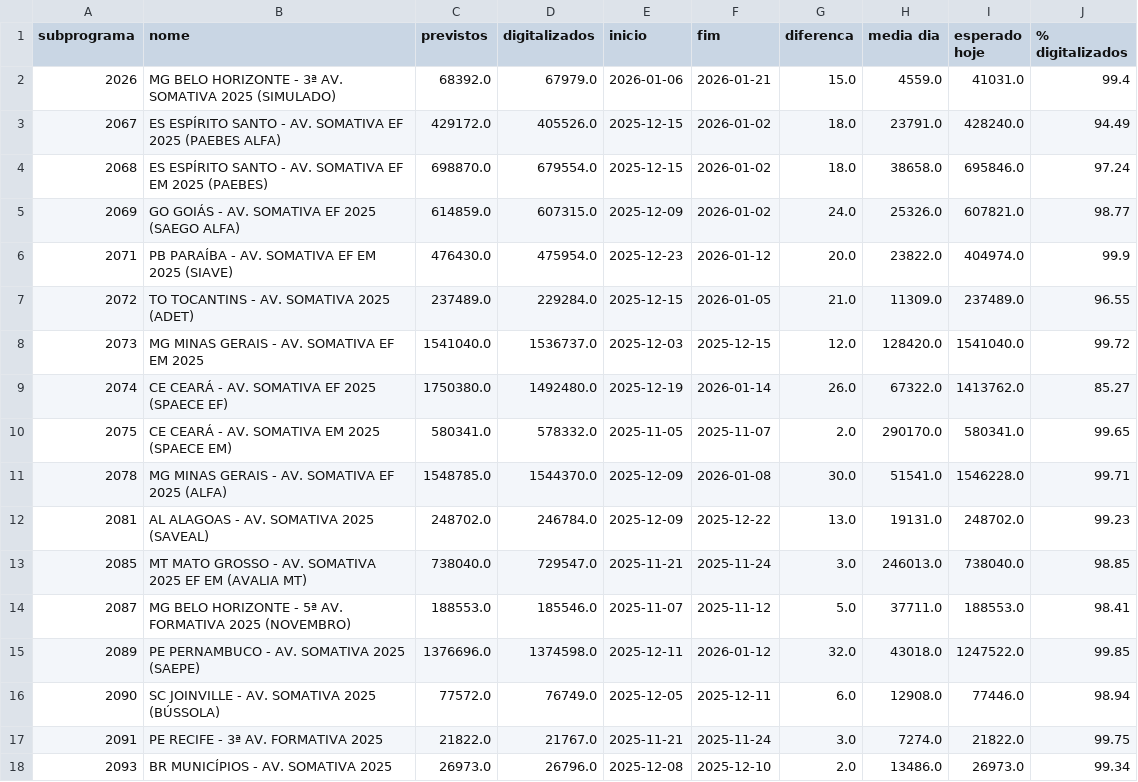
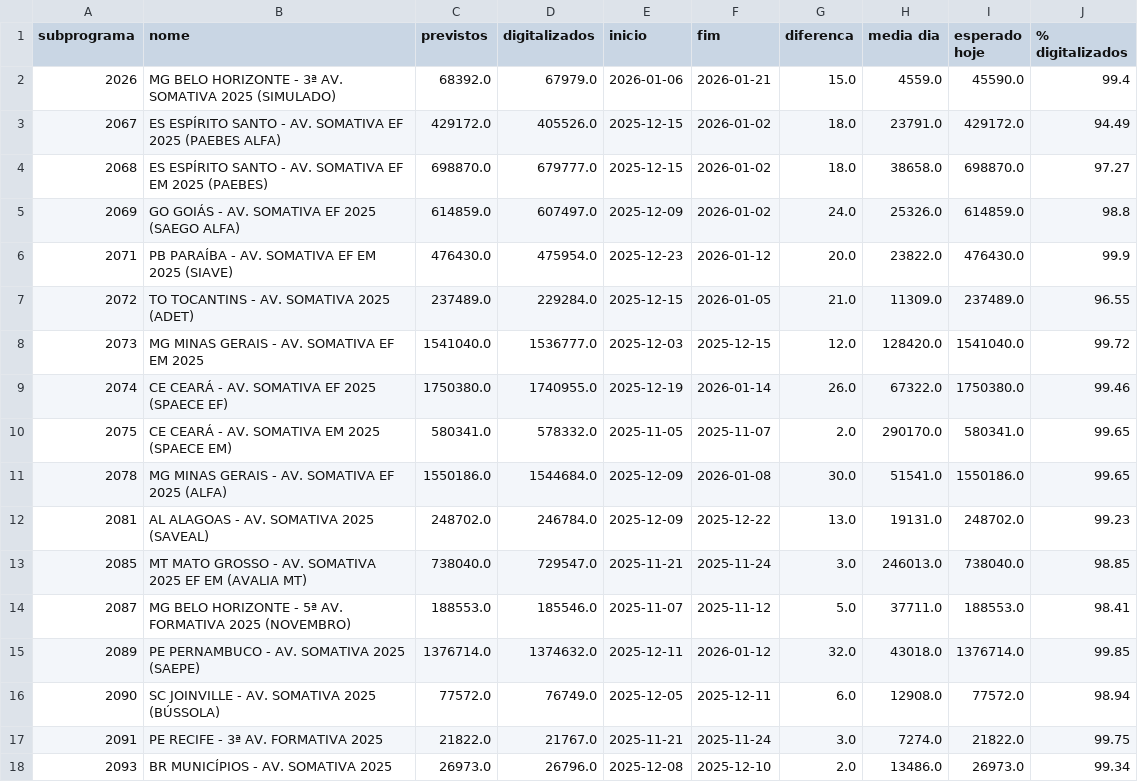
Before and after one commit to Deploy-dashboard/dashboard-monitoramento, a CSV file: datas.csv, drawn as a sheet; only a part is shown; the diff covers the shown part only.

```diff
--- a/datas.csv
+++ b/datas.csv
@@ -1,12 +1,12 @@
 subprograma,nome,previstos,digitalizados,inicio,fim,diferenca,media dia,esperado hoje,% digitalizados
-2026,MG BELO HORIZONTE - 3ª AV. SOMATIVA 2025 (SIMULADO),68392.0,67979.0,2026-01-06,2026-01-21,15.0,4559.0,41031.0,99.4
-2067,ES ESPÍRITO SANTO - AV. SOMATIVA EF 2025 (PAEBES ALFA),429172.0,405526.0,2025-12-15,2026-01-02,18.0,23791.0,428240.0,94.49
-2068,ES ESPÍRITO SANTO - AV. SOMATIVA EF EM 2025 (PAEBES),698870.0,679554.0,2025-12-15,2026-01-02,18.0,38658.0,695846.0,97.24
-2069,GO GOIÁS - AV. SOMATIVA EF 2025 (SAEGO ALFA),614859.0,607315.0,2025-12-09,2026-01-02,24.0,25326.0,607821.0,98.77
-2071,PB PARAÍBA - AV. SOMATIVA EF EM 2025 (SIAVE),476430.0,475954.0,2025-12-23,2026-01-12,20.0,23822.0,404974.0,99.9
+2026,MG BELO HORIZONTE - 3ª AV. SOMATIVA 2025 (SIMULADO),68392.0,67979.0,2026-01-06,2026-01-21,15.0,4559.0,45590.0,99.4
+2067,ES ESPÍRITO SANTO - AV. SOMATIVA EF 2025 (PAEBES ALFA),429172.0,405526.0,2025-12-15,2026-01-02,18.0,23791.0,429172.0,94.49
+2068,ES ESPÍRITO SANTO - AV. SOMATIVA EF EM 2025 (PAEBES),698870.0,679777.0,2025-12-15,2026-01-02,18.0,38658.0,698870.0,97.27
+2069,GO GOIÁS - AV. SOMATIVA EF 2025 (SAEGO ALFA),614859.0,607497.0,2025-12-09,2026-01-02,24.0,25326.0,614859.0,98.8
+2071,PB PARAÍBA - AV. SOMATIVA EF EM 2025 (SIAVE),476430.0,475954.0,2025-12-23,2026-01-12,20.0,23822.0,476430.0,99.9
 2072,TO TOCANTINS - AV. SOMATIVA 2025 (ADET),237489.0,229284.0,2025-12-15,2026-01-05,21.0,11309.0,237489.0,96.55
-2073,MG MINAS GERAIS - AV. SOMATIVA EF EM 2025,1541040.0,1536737.0,2025-12-03,2025-12-15,12.0,128420.0,1541040.0,99.72
-2074,CE CEARÁ - AV. SOMATIVA EF 2025 (SPAECE EF),1750380.0,1492480.0,2025-12-19,2026-01-14,26.0,67322.0,1413762.0,85.27
+2073,MG MINAS GERAIS - AV. SOMATIVA EF EM 2025,1541040.0,1536777.0,2025-12-03,2025-12-15,12.0,128420.0,1541040.0,99.72
+2074,CE CEARÁ - AV. SOMATIVA EF 2025 (SPAECE EF),1750380.0,1740955.0,2025-12-19,2026-01-14,26.0,67322.0,1750380.0,99.46
 2075,CE CEARÁ - AV. SOMATIVA EM 2025 (SPAECE EM),580341.0,578332.0,2025-11-05,2025-11-07,2.0,290170.0,580341.0,99.65
-2078,MG MINAS GERAIS - AV. SOMATIVA EF 2025 (ALFA),1548785.0,1544370.0,2025-12-09,2026-01-08,30.0,51541.0,1546228.0,99.71
+2078,MG MINAS GERAIS - AV. SOMATIVA EF 2025 (ALFA),1550186.0,1544684.0,2025-12-09,2026-01-08,30.0,51541.0,1550186.0,99.65
 2081,AL ALAGOAS - AV. SOMATIVA 2025 (SAVEAL),248702.0,246784.0,2025-12-09,2025-12-22,13.0,19131.0,248702.0,99.23
@@ -14,4 +14,4 @@ subprograma,nome,previstos,digitalizados,inicio,fim,diferenca,media dia,esperado
 2087,MG BELO HORIZONTE - 5ª AV. FORMATIVA 2025 (NOVEMBRO),188553.0,185546.0,2025-11-07,2025-11-12,5.0,37711.0,188553.0,98.41
-2089,PE PERNAMBUCO - AV. SOMATIVA 2025 (SAEPE),1376696.0,1374598.0,2025-12-11,2026-01-12,32.0,43018.0,1247522.0,99.85
-2090,SC JOINVILLE - AV. SOMATIVA 2025 (BÚSSOLA),77572.0,76749.0,2025-12-05,2025-12-11,6.0,12908.0,77446.0,98.94
+2089,PE PERNAMBUCO - AV. SOMATIVA 2025 (SAEPE),1376714.0,1374632.0,2025-12-11,2026-01-12,32.0,43018.0,1376714.0,99.85
+2090,SC JOINVILLE - AV. SOMATIVA 2025 (BÚSSOLA),77572.0,76749.0,2025-12-05,2025-12-11,6.0,12908.0,77572.0,98.94
 2091,PE RECIFE - 3ª AV. FORMATIVA 2025,21822.0,21767.0,2025-11-21,2025-11-24,3.0,7274.0,21822.0,99.75
```
Also changed, not shown: 27 edited cells elsewhere in this file, 1 other file.
